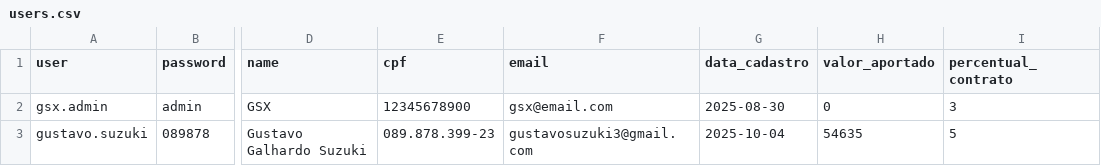
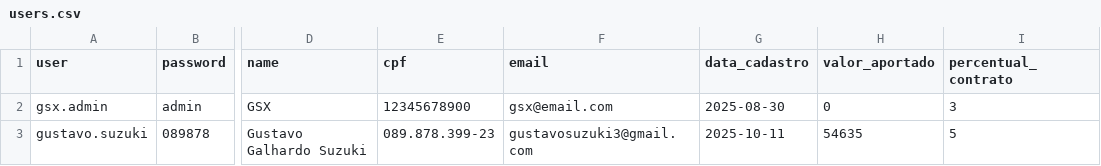
Before and after one commit to GS-suzuki13/GSX, a CSV file: backend/data/users.csv, drawn as a sheet; only a part is shown, gaps mark what is left out; the diff names each change by its address in the sheet, - before the commit and + after, or states it on an @@ line.

```diff
--- a/backend/data/users.csv
+++ b/backend/data/users.csv
-G3 (data_cadastro): 2025-10-04
+G3 (data_cadastro): 2025-10-11
```
Also changed, not shown: 3 other files.
